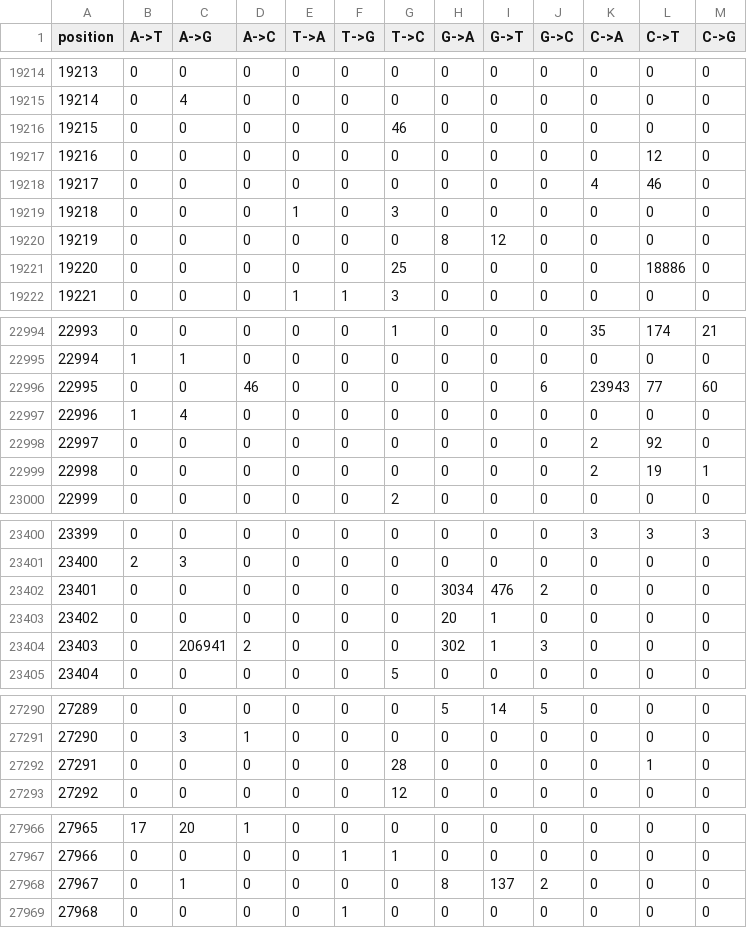
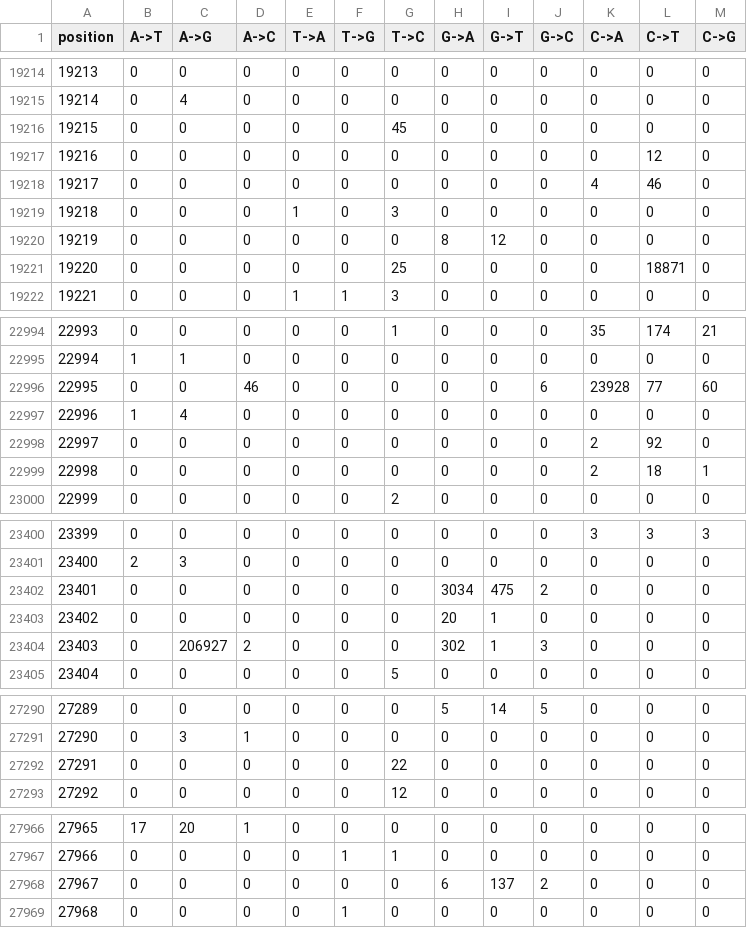
Before and after one commit to take4ff/gmp, a CSV file: reference/point_in_time_freq/2021-01-01.csv, drawn as a sheet; only a part is shown, gaps mark what is left out; the diff covers the shown part only.

```diff
--- a/reference/point_in_time_freq/2021-01-01.csv
+++ b/reference/point_in_time_freq/2021-01-01.csv
@@ -19215,3 +19215,3 @@ position,A->T,A->G,A->C,T->A,T->G,T->C,G->A,G->T,G->C,C->A,C->T,C->G
 19214,0,4,0,0,0,0,0,0,0,0,0,0
-19215,0,0,0,0,0,46,0,0,0,0,0,0
+19215,0,0,0,0,0,45,0,0,0,0,0,0
 19216,0,0,0,0,0,0,0,0,0,0,12,0
@@ -19220,3 +19220,3 @@ position,A->T,A->G,A->C,T->A,T->G,T->C,G->A,G->T,G->C,C->A,C->T,C->G
 19219,0,0,0,0,0,0,8,12,0,0,0,0
-19220,0,0,0,0,0,25,0,0,0,0,18886,0
+19220,0,0,0,0,0,25,0,0,0,0,18871,0
 19221,0,0,0,1,1,3,0,0,0,0,0,0
@@ -22995,6 +22995,6 @@ position,A->T,A->G,A->C,T->A,T->G,T->C,G->A,G->T,G->C,C->A,C->T,C->G
 22994,1,1,0,0,0,0,0,0,0,0,0,0
-22995,0,0,46,0,0,0,0,0,6,23943,77,60
+22995,0,0,46,0,0,0,0,0,6,23928,77,60
 22996,1,4,0,0,0,0,0,0,0,0,0,0
 22997,0,0,0,0,0,0,0,0,0,2,92,0
-22998,0,0,0,0,0,0,0,0,0,2,19,1
+22998,0,0,0,0,0,0,0,0,0,2,18,1
 22999,0,0,0,0,0,2,0,0,0,0,0,0
@@ -23401,5 +23401,5 @@ position,A->T,A->G,A->C,T->A,T->G,T->C,G->A,G->T,G->C,C->A,C->T,C->G
 23400,2,3,0,0,0,0,0,0,0,0,0,0
-23401,0,0,0,0,0,0,3034,476,2,0,0,0
+23401,0,0,0,0,0,0,3034,475,2,0,0,0
 23402,0,0,0,0,0,0,20,1,0,0,0,0
-23403,0,206941,2,0,0,0,302,1,3,0,0,0
+23403,0,206927,2,0,0,0,302,1,3,0,0,0
 23404,0,0,0,0,0,5,0,0,0,0,0,0
@@ -27291,3 +27291,3 @@ position,A->T,A->G,A->C,T->A,T->G,T->C,G->A,G->T,G->C,C->A,C->T,C->G
 27290,0,3,1,0,0,0,0,0,0,0,0,0
-27291,0,0,0,0,0,28,0,0,0,0,1,0
+27291,0,0,0,0,0,22,0,0,0,0,0,0
 27292,0,0,0,0,0,12,0,0,0,0,0,0
@@ -27967,3 +27967,3 @@ position,A->T,A->G,A->C,T->A,T->G,T->C,G->A,G->T,G->C,C->A,C->T,C->G
 27966,0,0,0,0,1,1,0,0,0,0,0,0
-27967,0,1,0,0,0,0,8,137,2,0,0,0
+27967,0,0,0,0,0,0,6,137,2,0,0,0
 27968,0,0,0,0,1,0,0,0,0,0,0,0
```
Also changed, not shown: 146 edited cells elsewhere in this file, reference/point_in_time_freq/2021-07-01.csv, reference/point_in_time_freq/2022-01-01.csv, 15 other files.
